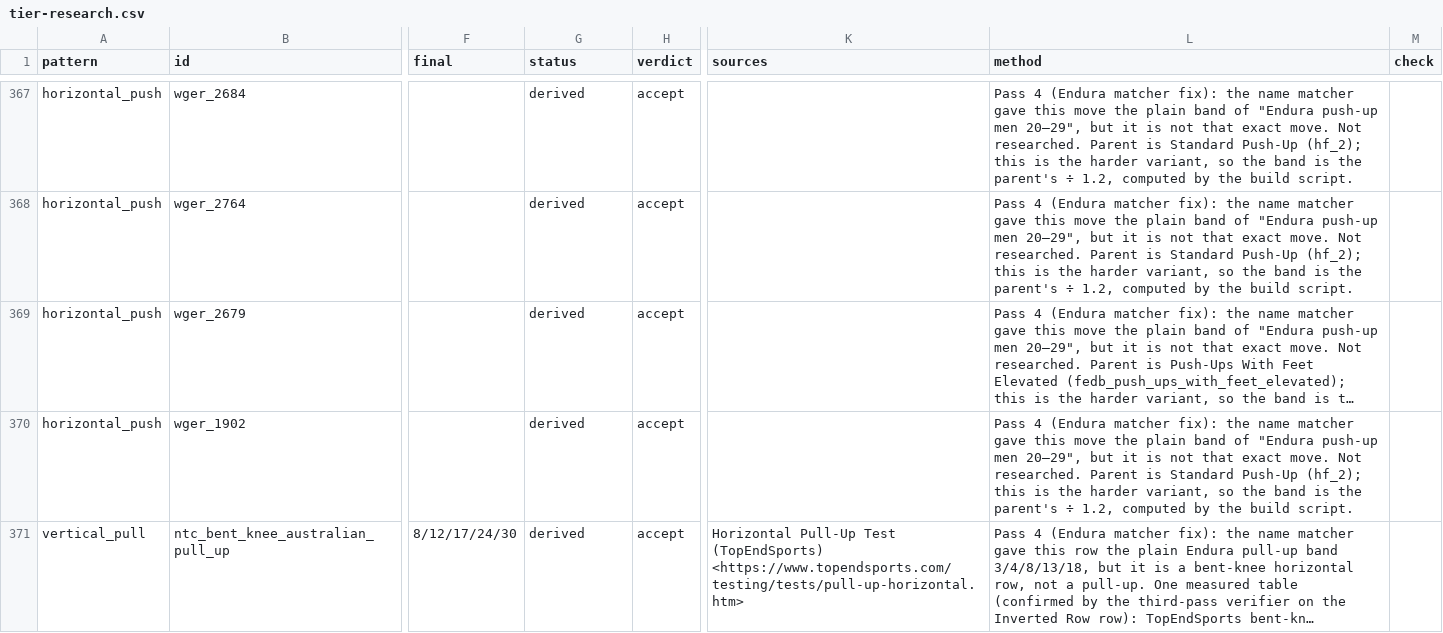
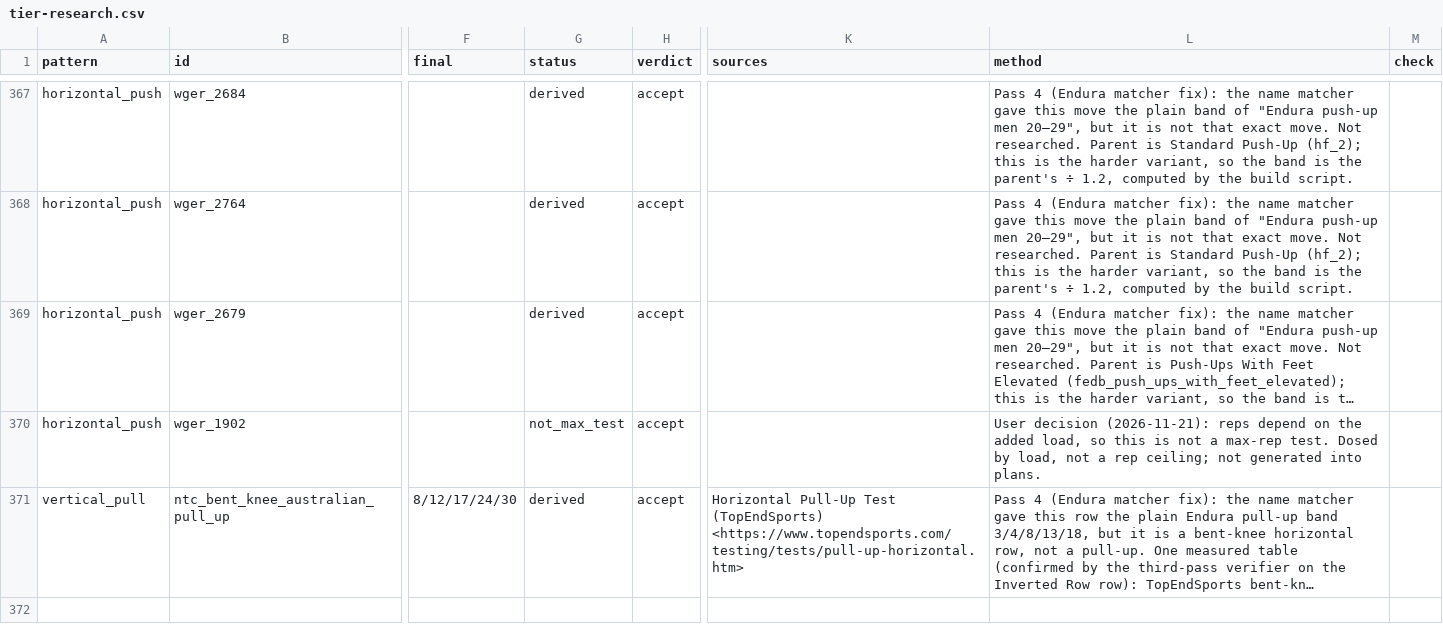
Before and after one commit to avnovikov/aurora, a CSV file: docs/superpowers/specs/2026-11-21-researched-tier-standards/tier-research.csv, drawn as a sheet; only a part is shown, gaps mark what is left out; long unchanged cells end in …; the diff names each change by its address in the sheet, - before the commit and + after, or states it on an @@ line.

```diff
--- a/docs/superpowers/specs/2026-11-21-researched-tier-standards/tier-research.csv
+++ b/docs/superpowers/specs/2026-11-21-researched-tier-standards/tier-research.csv
-G370 (status): derived
+G370 (status): not_max_test
-L370 (method): Pass 4 (Endura matcher fix): the name matcher gave this move the plain band of "Endura push-up men 20–29", but it is not that exact move. Not researched. Parent is Standard Push-Up (hf_2); this is the harder variant, so the band is the parent's ÷ 1.2, computed by the build script.
+L370 (method): User decision (2026-11-21): reps depend on the added load, so this is not a max-rep test. Dosed by load, not a rep ceiling; not generated into plans.
```
Also changed, not shown: 4 other files.
